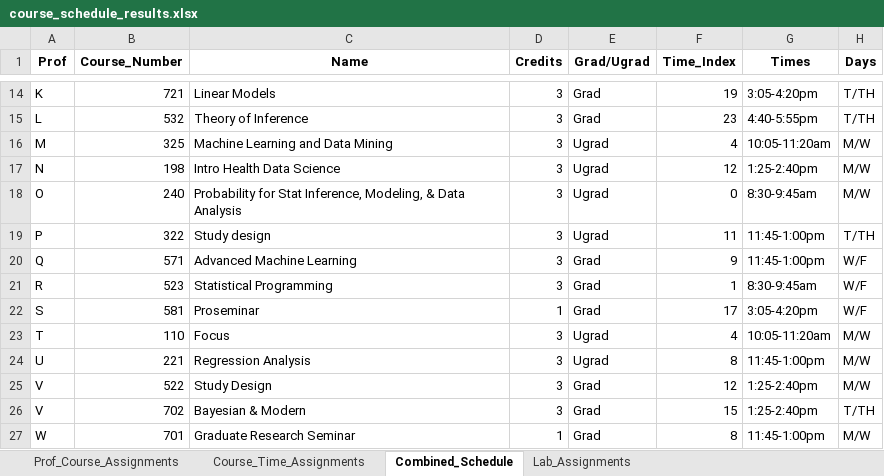
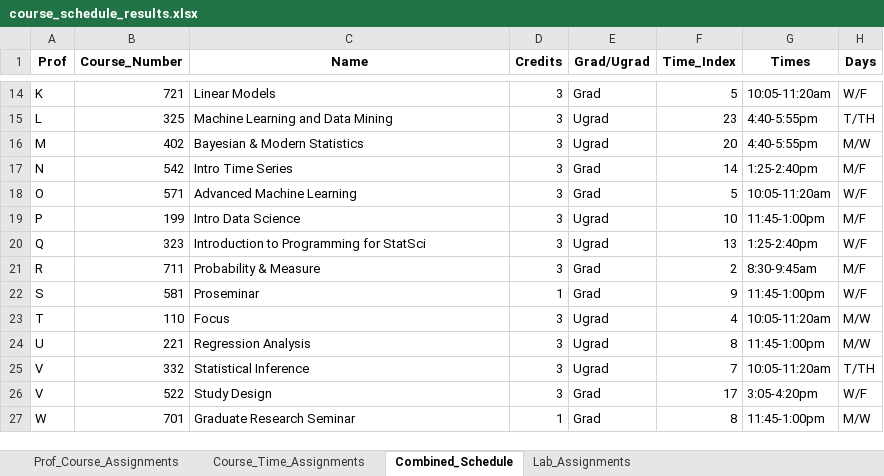
Before and after one commit to sttlchen/STA690-Final, an Excel workbook: course_schedule_results.xlsx, sheet Combined_Schedule, drawn as a sheet; only a part is shown, gaps mark what is left out; values as stored, in another font and other column widths than the file's, no borders; removed rows and columns are numbered as before the commit, all else as after; the diff covers the shown part only; the diff names each change by its address in the sheet, - before the commit and + after, or states it on an @@ line.

```diff
--- a/course_schedule_results.xlsx (sheet Combined_Schedule)
+++ b/course_schedule_results.xlsx (sheet Combined_Schedule)
-F14 (Time_Index): 19
+F14 (Time_Index): 5
-G14 (Times): 3:05-4:20pm
+G14 (Times): 10:05-11:20am
-H14 (Days): T/TH
+H14 (Days): W/F
-row 15: L | 532 | Theory of Inference | 3 | Grad | 23 | 4:40-5:55pm | T/TH
-A15 (Prof): M
+A15 (Prof): L
-F15 (Time_Index): 4
+F15 (Time_Index): 23
-G15 (Times): 10:05-11:20am
+G15 (Times): 4:40-5:55pm
-H15 (Days): M/W
+H15 (Days): T/TH
-row 17: N | 198 | Intro Health Data Science | 3 | Ugrad | 12 | 1:25-2:40pm | M/W
-row 18: O | 240 | Probability for Stat Inference, Modeling, & Data Analysis | 3 | Ugrad | 0 | 8:30-9:45am | M/W
-row 19: P | 322 | Study design | 3 | Ugrad | 11 | 11:45-1:00pm | T/TH
+row 16: M | 402 | Bayesian & Modern Statistics | 3 | Ugrad | 20 | 4:40-5:55pm | M/W
+row 17: N | 542 | Intro Time Series | 3 | Grad | 14 | 1:25-2:40pm | M/F
-A18 (Prof): Q
+A18 (Prof): O
-F18 (Time_Index): 9
+F18 (Time_Index): 5
-G18 (Times): 11:45-1:00pm
+G18 (Times): 10:05-11:20am
+row 19: P | 199 | Intro Data Science | 3 | Ugrad | 10 | 11:45-1:00pm | M/F
+row 20: Q | 323 | Introduction to Programming for StatSci | 3 | Ugrad | 13 | 1:25-2:40pm | W/F
-B21 (Course_Number): 523
+B21 (Course_Number): 711
-C21 (Name): Statistical Programming
+C21 (Name): Probability & Measure
-F21 (Time_Index): 1
+F21 (Time_Index): 2
-H21 (Days): W/F
+H21 (Days): M/F
-F22 (Time_Index): 17
+F22 (Time_Index): 9
-G22 (Times): 3:05-4:20pm
+G22 (Times): 11:45-1:00pm
+row 25: V | 332 | Statistical Inference | 3 | Ugrad | 7 | 10:05-11:20am | T/TH
-F26 (Time_Index): 12
+F26 (Time_Index): 17
-G26 (Times): 1:25-2:40pm
+G26 (Times): 3:05-4:20pm
-H26 (Days): M/W
+H26 (Days): W/F
-row 26: V | 702 | Bayesian & Modern | 3 | Grad | 15 | 1:25-2:40pm | T/TH
```
Also changed, not shown: 5 added rows, 5 removed rows and 23 edited cells elsewhere in this sheet, sheet Lab_Assignments, sheet Prof_Course_Assignments, sheet Course_Time_Assignments, 2 other files.
